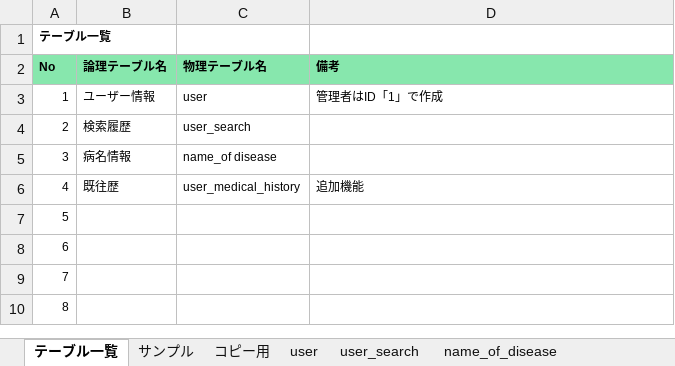
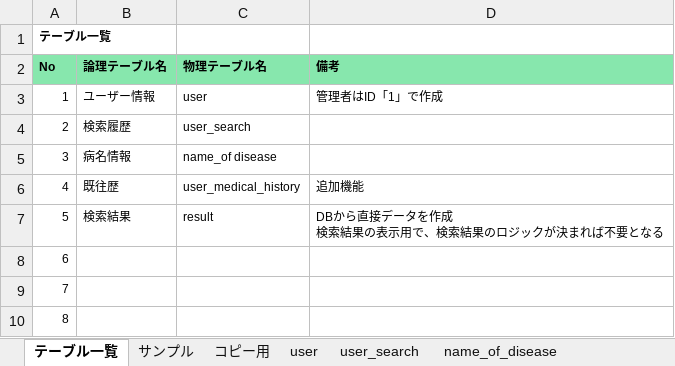
Before and after one commit to KitaharaT777/healthylife, an Excel workbook: doc/詳細設計/テーブル定義書_healthylife.xlsx, sheet テーブル一覧, drawn as a sheet; values as stored, in another font and other column widths than the file's, no borders; ↵ is a line break in a cell; the diff names each change by its address in the sheet, - before the commit and + after, or states it on an @@ line.

```diff
--- a/doc/詳細設計/テーブル定義書_healthylife.xlsx (sheet テーブル一覧)
+++ b/doc/詳細設計/テーブル定義書_healthylife.xlsx (sheet テーブル一覧)
-B7 (論理テーブル名): (empty)
+B7 (論理テーブル名): 検索結果
-C7 (物理テーブル名): (empty)
+C7 (物理テーブル名): result
-D7 (備考): (empty)
+D7 (備考): DBから直接データを作成 ↵ 検索結果の表示用で、検索結果のロジックが決まれば不要となる
```
Also changed, not shown: sheet user_search, sheet user, sheet name_of_disease, other sheet tabs.
